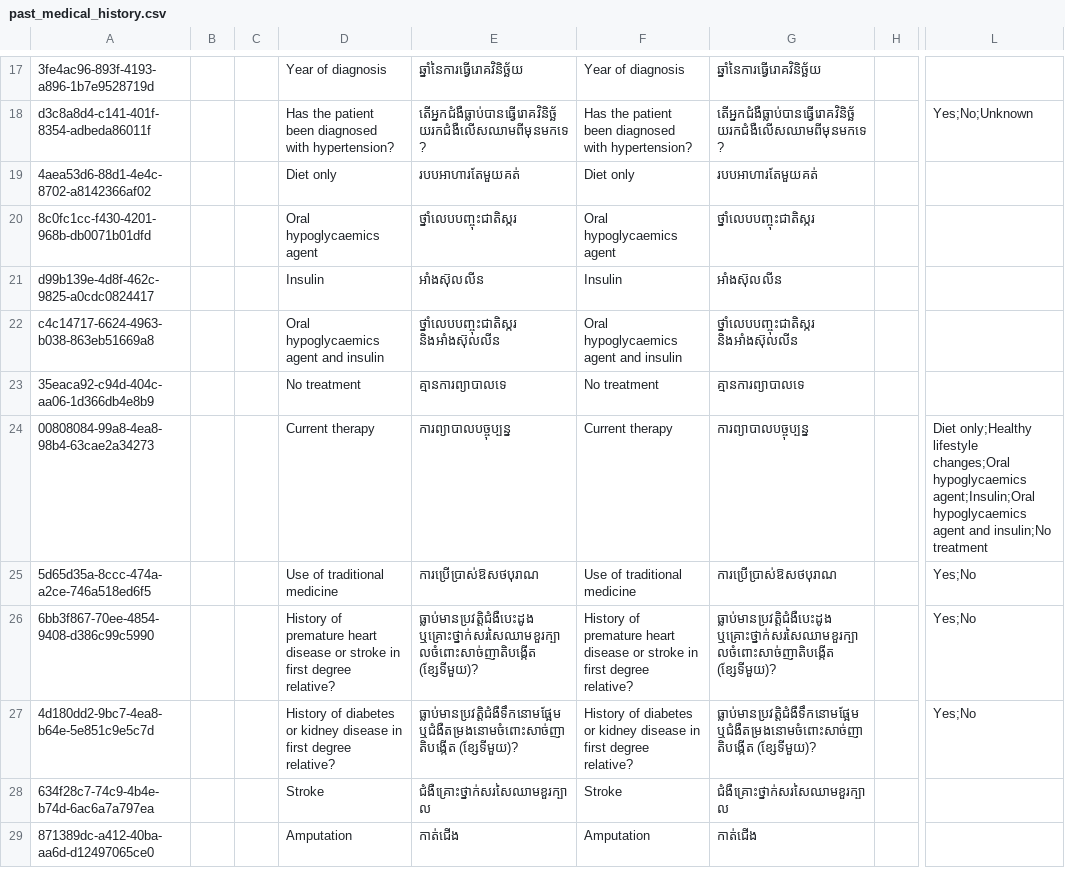
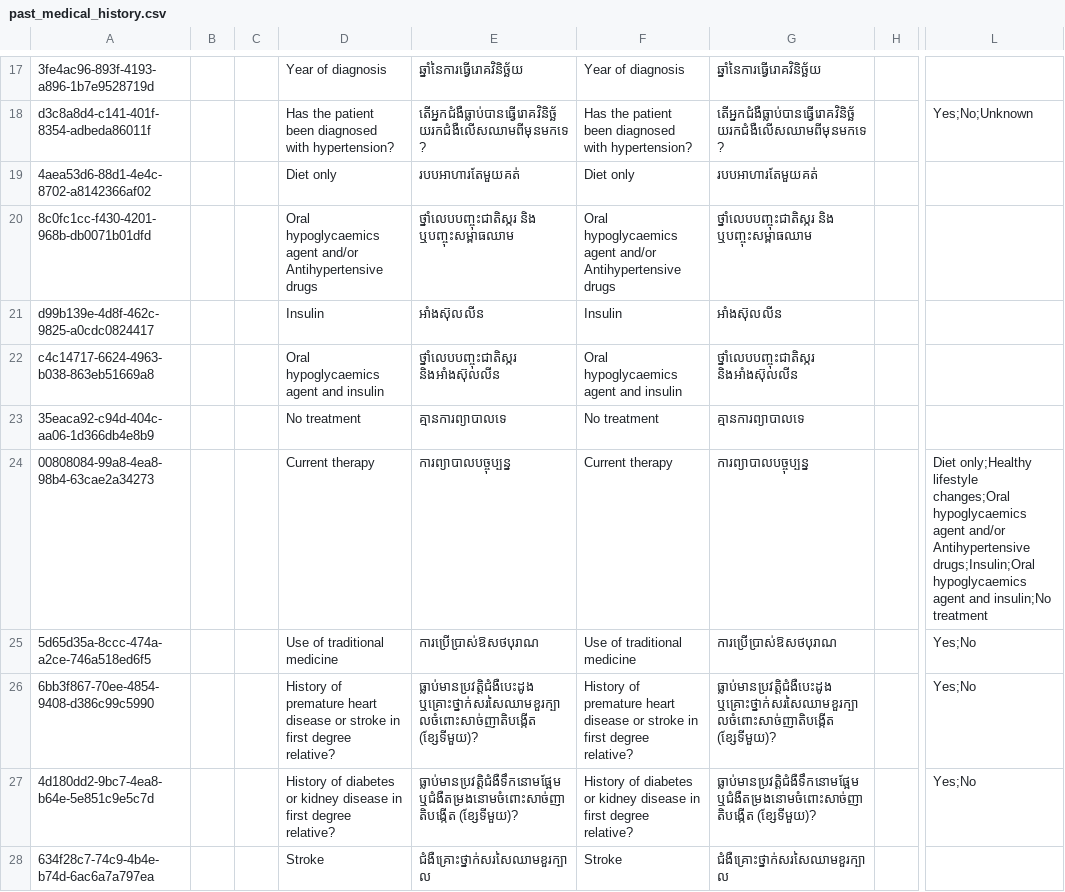
Before and after one commit to mekomsolutions/ozone-distro-cambodia, a CSV file: base/configs/openmrs/initializer_config/concepts/past_medical_history.csv, drawn as a sheet; only a part is shown, gaps mark what is left out; the shorter side is filled out with more unchanged rows; the diff names each change by its address in the sheet, - before the commit and + after, or states it on an @@ line.

Commit message:
KH-506: Rename 'Oral hypoglycaemics agent' to Oral 'hypoglycaemics agent and or Antihypertensive drugs'

```diff
--- a/base/configs/openmrs/initializer_config/concepts/past_medical_history.csv
+++ b/base/configs/openmrs/initializer_config/concepts/past_medical_history.csv
-D20: Oral hypoglycaemics agent
+D20: Oral hypoglycaemics agent and/or Antihypertensive drugs
-E20: ថ្នាំលេបបញ្ចុះជាតិស្ករ
+E20: ថ្នាំលេបបញ្ចុះជាតិស្ករ និង ឬបញ្ចុះសម្ពាធឈាម
-F20: Oral hypoglycaemics agent
+F20: Oral hypoglycaemics agent and/or Antihypertensive drugs
-G20: ថ្នាំលេបបញ្ចុះជាតិស្ករ
+G20: ថ្នាំលេបបញ្ចុះជាតិស្ករ និង ឬបញ្ចុះសម្ពាធឈាម
-L24: …changes;Oral hypoglycaemics agent;Insulin;Oral hypoglycaemics agent…
+L24: …changes;Oral hypoglycaemics agent and/or Antihypertensive drugs;Insulin;Oral hypoglycaemics agent…
```
